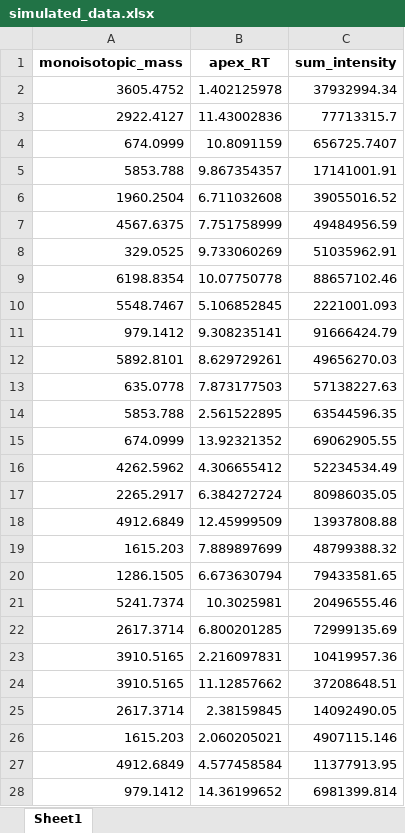
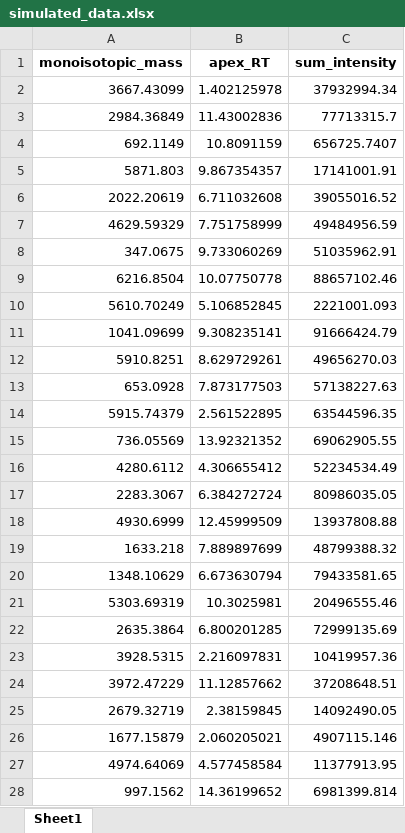
Before and after one commit to Shangsi-Lin/RNA_simulation, an Excel workbook: simulated_data.xlsx, sheet Sheet1, drawn as a sheet; only a part is shown; values as stored, in another font and other column widths than the file's, no borders; the diff covers the shown part only; the diff names each change by its address in the sheet, - before the commit and + after, or states it on an @@ line.

```diff
--- a/simulated_data.xlsx (sheet Sheet1)
+++ b/simulated_data.xlsx (sheet Sheet1)
-A2 (monoisotopic_mass): 3605.4752
+A2 (monoisotopic_mass): 3667.43099
-A3 (monoisotopic_mass): 2922.4127
+A3 (monoisotopic_mass): 2984.36849
-A4 (monoisotopic_mass): 674.0999
+A4 (monoisotopic_mass): 692.1149
-A5 (monoisotopic_mass): 5853.788
+A5 (monoisotopic_mass): 5871.803
-A6 (monoisotopic_mass): 1960.2504
+A6 (monoisotopic_mass): 2022.20619
-A7 (monoisotopic_mass): 4567.6375
+A7 (monoisotopic_mass): 4629.59329
-A8 (monoisotopic_mass): 329.0525
+A8 (monoisotopic_mass): 347.0675
-A9 (monoisotopic_mass): 6198.8354
+A9 (monoisotopic_mass): 6216.8504
-A10 (monoisotopic_mass): 5548.7467
+A10 (monoisotopic_mass): 5610.70249
-A11 (monoisotopic_mass): 979.1412
+A11 (monoisotopic_mass): 1041.09699
-A12 (monoisotopic_mass): 5892.8101
+A12 (monoisotopic_mass): 5910.8251
-A13 (monoisotopic_mass): 635.0778
+A13 (monoisotopic_mass): 653.0928
-A14 (monoisotopic_mass): 5853.788
+A14 (monoisotopic_mass): 5915.74379
-A15 (monoisotopic_mass): 674.0999
+A15 (monoisotopic_mass): 736.05569
-A16 (monoisotopic_mass): 4262.5962
+A16 (monoisotopic_mass): 4280.6112
-A17 (monoisotopic_mass): 2265.2917
+A17 (monoisotopic_mass): 2283.3067
-A18 (monoisotopic_mass): 4912.6849
+A18 (monoisotopic_mass): 4930.6999
-A19 (monoisotopic_mass): 1615.203
+A19 (monoisotopic_mass): 1633.218
-A20 (monoisotopic_mass): 1286.1505
+A20 (monoisotopic_mass): 1348.10629
-A21 (monoisotopic_mass): 5241.7374
+A21 (monoisotopic_mass): 5303.69319
-A22 (monoisotopic_mass): 2617.3714
+A22 (monoisotopic_mass): 2635.3864
-A23 (monoisotopic_mass): 3910.5165
+A23 (monoisotopic_mass): 3928.5315
-A24 (monoisotopic_mass): 3910.5165
+A24 (monoisotopic_mass): 3972.47229
-A25 (monoisotopic_mass): 2617.3714
+A25 (monoisotopic_mass): 2679.32719
-A26 (monoisotopic_mass): 1615.203
+A26 (monoisotopic_mass): 1677.15879
-A27 (monoisotopic_mass): 4912.6849
+A27 (monoisotopic_mass): 4974.64069
-A28 (monoisotopic_mass): 979.1412
+A28 (monoisotopic_mass): 997.1562
```
Also changed, not shown: 2 added rows and 49 edited cells elsewhere in this sheet, 1 other file.
